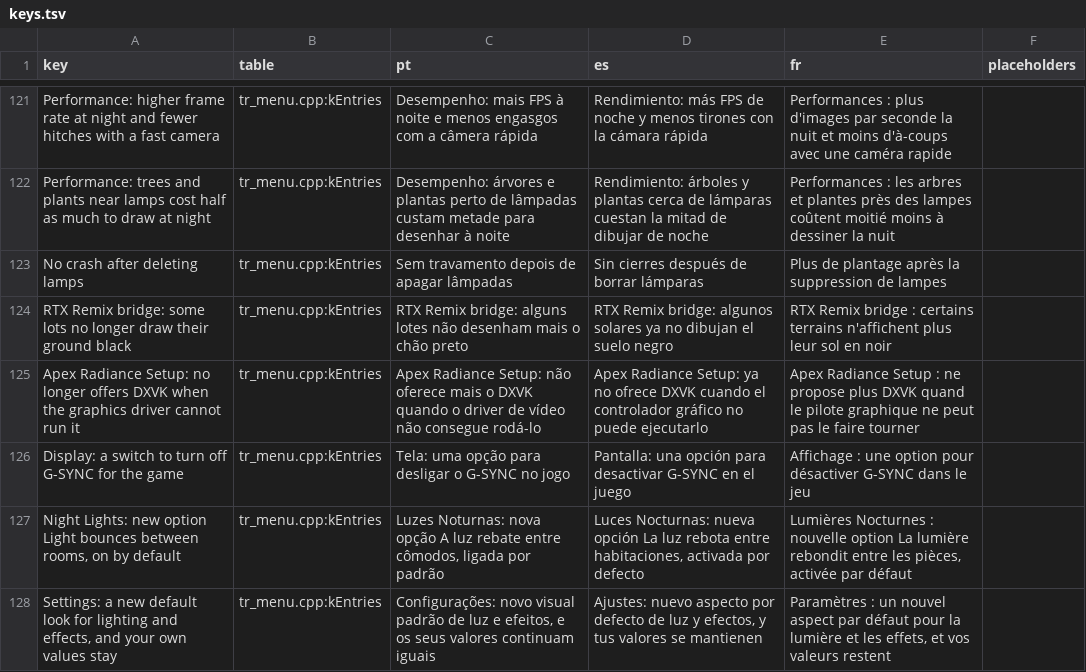
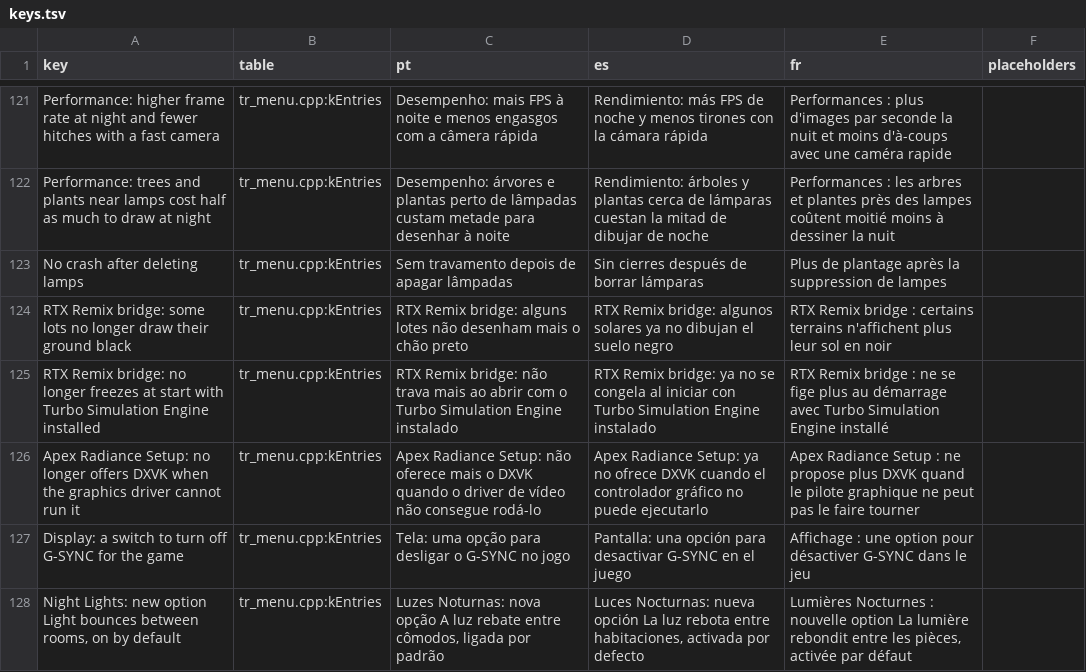
Before and after one commit to loinyx/Sims3-ApexRadiance, a TSV file: i18n/keys.tsv, drawn as a sheet; only a part is shown, gaps mark what is left out; the shorter side is filled out with more unchanged rows; the diff names each change by its address in the sheet, - before the commit and + after, or states it on an @@ line.

```diff
--- a/i18n/keys.tsv
+++ b/i18n/keys.tsv
+row 125: RTX Remix bridge: no longer freezes at start with Turbo Simulation Engine installed | tr_menu.cpp:kEntries | RTX Remix bridge: não trava mais ao abrir com o Turbo Simulation Engine instalado | RTX Remix bridge: ya no se congela al iniciar con Turbo Simulation Engine instalado | RTX Remix bridge : ne se fige plus au démarrage avec Turbo Simulation Engine installé
```
Also changed, not shown: 26 other files.
